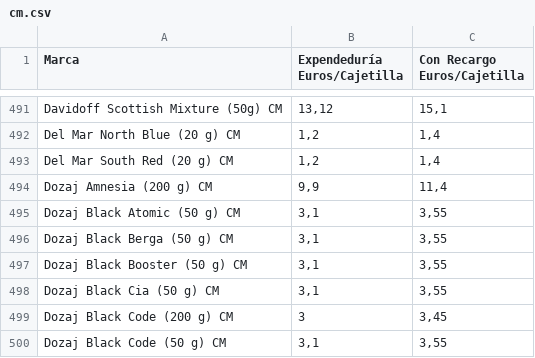
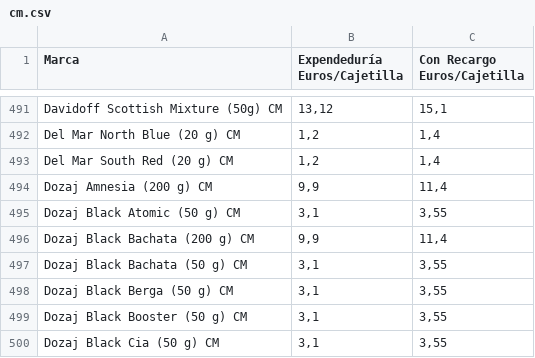
Before and after one commit to Dionakra/pipe-tobacco, a CSV file: data/csv/cm.csv, drawn as a sheet; only a part is shown, gaps mark what is left out; the shorter side is filled out with more unchanged rows.

```diff
--- a/data/csv/cm.csv
+++ b/data/csv/cm.csv
@@ -495,2 +495,4 @@ Dozaj Amnesia (200 g) CM;9,9;11,4
 Dozaj Black Atomic (50 g) CM;3,1;3,55
+Dozaj Black Bachata (200 g) CM;9,9;11,4
+Dozaj Black Bachata (50 g) CM;3,1;3,55
 Dozaj Black Berga (50 g) CM;3,1;3,55
```
Also changed, not shown: data/csv/pb.csv, 2 other files.
